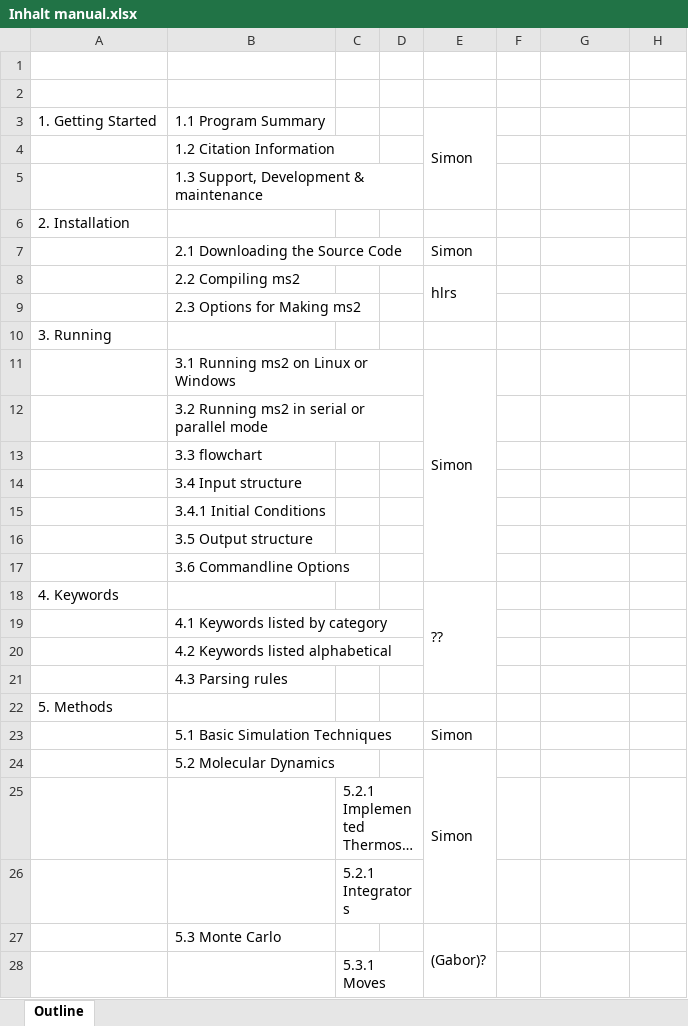
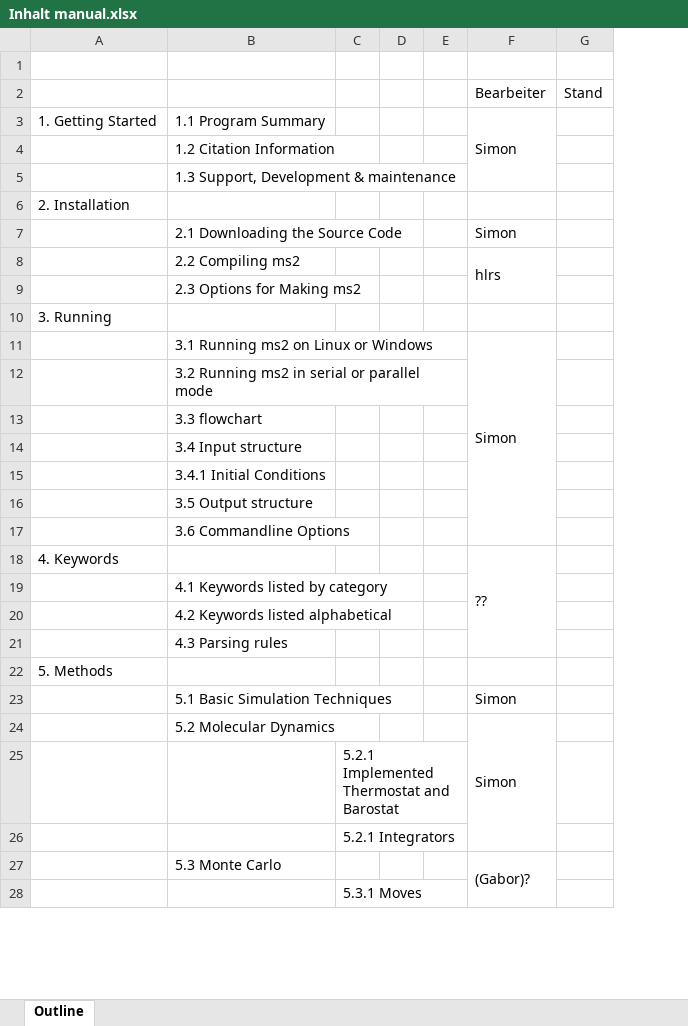
Before and after one commit to moltherm-computation/ms2, an Excel workbook: documentation/Inhalt manual.xlsx, sheet Outline, drawn as a sheet; only a part is shown; long unchanged cells end in …; values as stored, in another font and other column widths than the file's, no cell formats; removed rows and columns are numbered as before the commit, all else as after; the diff covers the shown part only; the diff names each change by its address in the sheet, - before the commit and + after, or states it on an @@ line.

Commit message:
documentation update
git-svn-id: https://scm.projects.hlrs.de/authscm/sleyh/svn/ms2@452 a2be33b2-7eaf-4dce-bf61-b02fde6c56c2

```diff
--- a/documentation/Inhalt manual.xlsx (sheet Outline)
+++ b/documentation/Inhalt manual.xlsx (sheet Outline)
+column D, empty
-column E, rows 3-27: Simon |  |  |  | Simon | hlrs |  |  | Simon |  |  |  |  |  |  | ?? |  |  |  |  | Simon | Simon |  |  | (Gabor)?
-column F, empty
-row 2: (empty)
+row 2:  |  |  |  |  | Bearbeiter | Stand
-F3 (Bearbeiter): (empty)
+F3 (Bearbeiter): Simon
+F3:F5 merged
-F7 (Bearbeiter): (empty)
+F7 (Bearbeiter): Simon
-F8 (Bearbeiter): (empty)
+F8 (Bearbeiter): hlrs
+F8:F9 merged
-F11 (Bearbeiter): (empty)
+F11 (Bearbeiter): Simon
+F11:F17 merged
-F18 (Bearbeiter): (empty)
+F18 (Bearbeiter): ??
+F18:F21 merged
-F23:F24 (Bearbeiter): (empty)
+F23:F24 (Bearbeiter): Simon
+F24:F26 merged
-F27 (Bearbeiter): (empty)
+F27 (Bearbeiter): (Gabor)?
+F27:F29 merged
```
Also changed, not shown: 9 edited cells and merged cells elsewhere in this sheet, cell formats.
